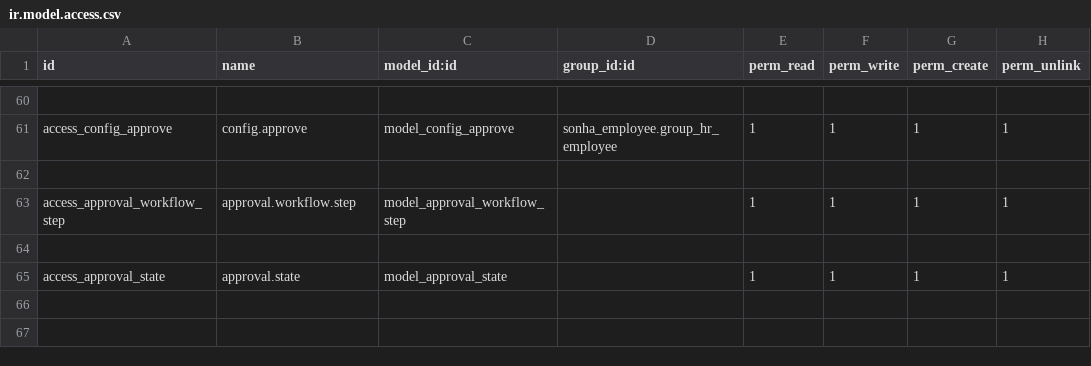
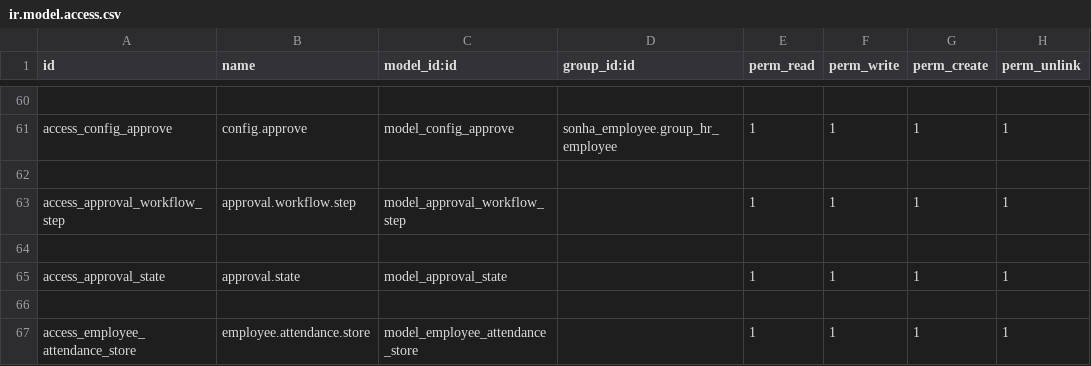
Before and after one commit to sonhasoftware/odoo-customize, a CSV file: sonha_word_slip/security/ir.model.access.csv, drawn as a sheet; only a part is shown, gaps mark what is left out.

```diff
--- a/sonha_word_slip/security/ir.model.access.csv
+++ b/sonha_word_slip/security/ir.model.access.csv
@@ -65 +65,3 @@ access_approval_workflow_step,approval.workflow.step,model_approval_workflow_ste
 access_approval_state,approval.state,model_approval_state,,1,1,1,1
+
+access_employee_attendance_store,employee.attendance.store,model_employee_attendance_store,,1,1,1,1
```
Also changed, not shown: 4 other files.
